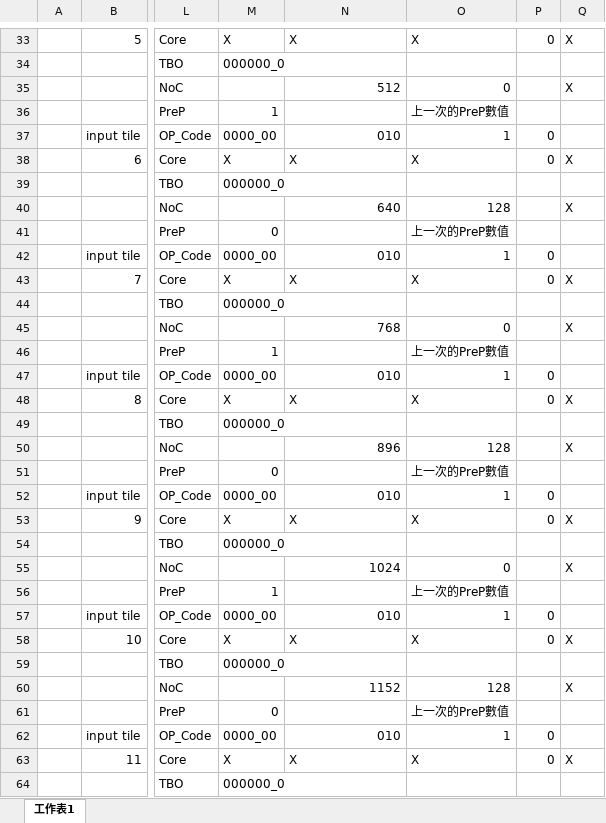
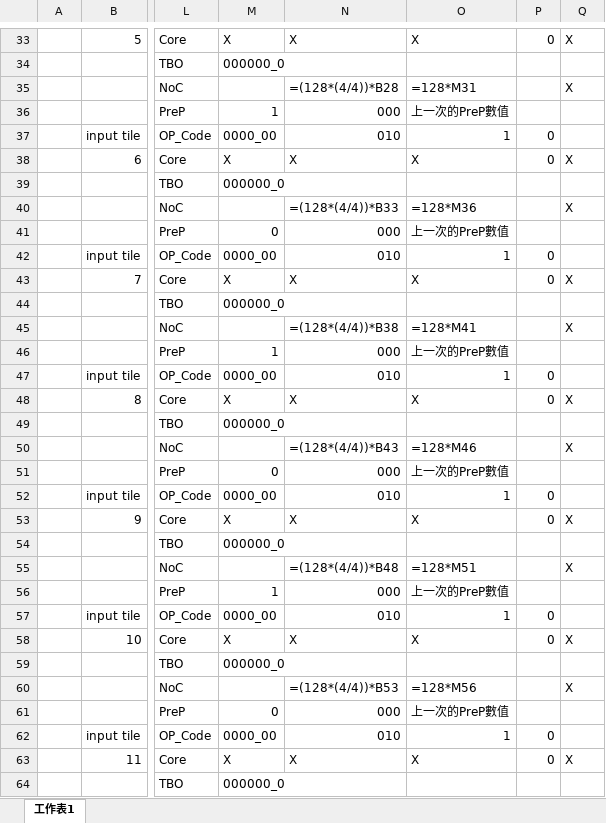
Before and after one commit to Nemo7743/WeightBiasRearranger, an Excel workbook: V10_W8_B32/data_instructions/VLIW_Excel/Unit0_1_PreP.xlsx, sheet 工作表1, drawn as a sheet; only a part is shown, gaps mark what is left out; values as stored, in another font and other column widths than the file's, no cell formats; formulas without a stored value are shown as written; the diff covers the shown part only; the diff names each change by its address in the sheet, - before the commit and + after, or states it on an @@ line.

```diff
--- a/V10_W8_B32/data_instructions/VLIW_Excel/Unit0_1_PreP.xlsx (sheet 工作表1)
+++ b/V10_W8_B32/data_instructions/VLIW_Excel/Unit0_1_PreP.xlsx (sheet 工作表1)
-N35: 512
+N35: =(128*(4/4))*B28
-O35: 0
+O35: =128*M31
-N36: (empty)
+N36: 000
-N40: 640
+N40: =(128*(4/4))*B33
-O40: 128
+O40: =128*M36
-N41: (empty)
+N41: 000
-N45: 768
+N45: =(128*(4/4))*B38
-O45: 0
+O45: =128*M41
-N46: (empty)
+N46: 000
-N50: 896
+N50: =(128*(4/4))*B43
-O50: 128
+O50: =128*M46
-N51: (empty)
+N51: 000
-N55: 1024
+N55: =(128*(4/4))*B48
-O55: 0
+O55: =128*M51
-N56: (empty)
+N56: 000
-N60: 1152
+N60: =(128*(4/4))*B53
-O60: 128
+O60: =128*M56
-N61: (empty)
+N61: 000
```
Also changed, not shown: 368 edited cells elsewhere in this sheet, cell formats, V10_W8_B32/data_instructions/VLIW_Excel/Unit0_2_Conv1_MaxPool.xlsx, 19 other files.
